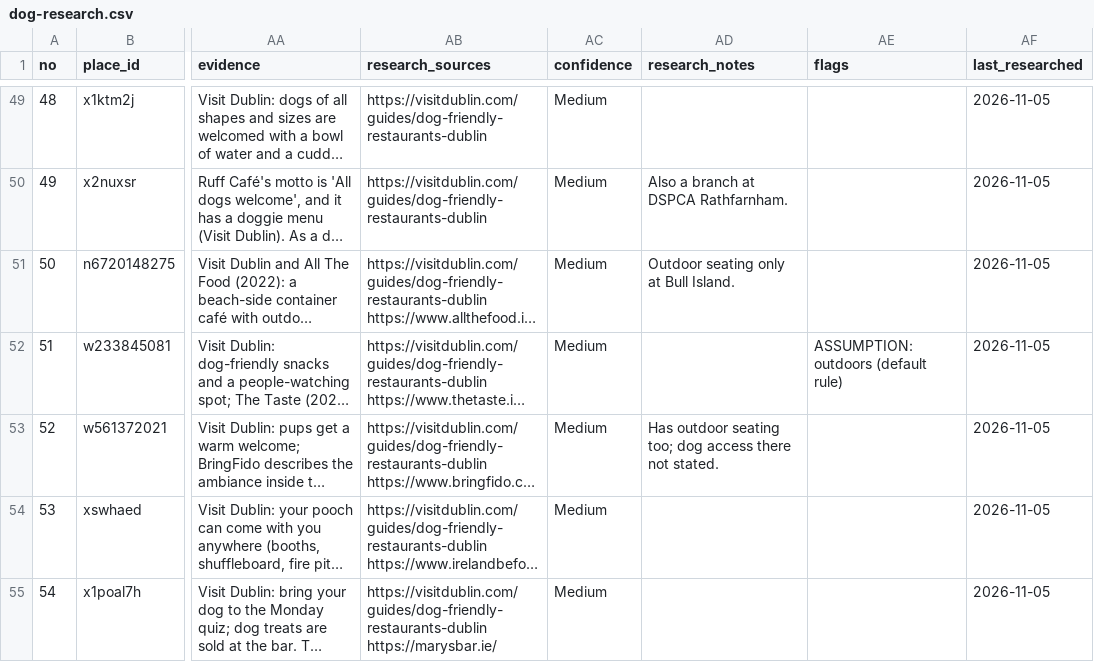
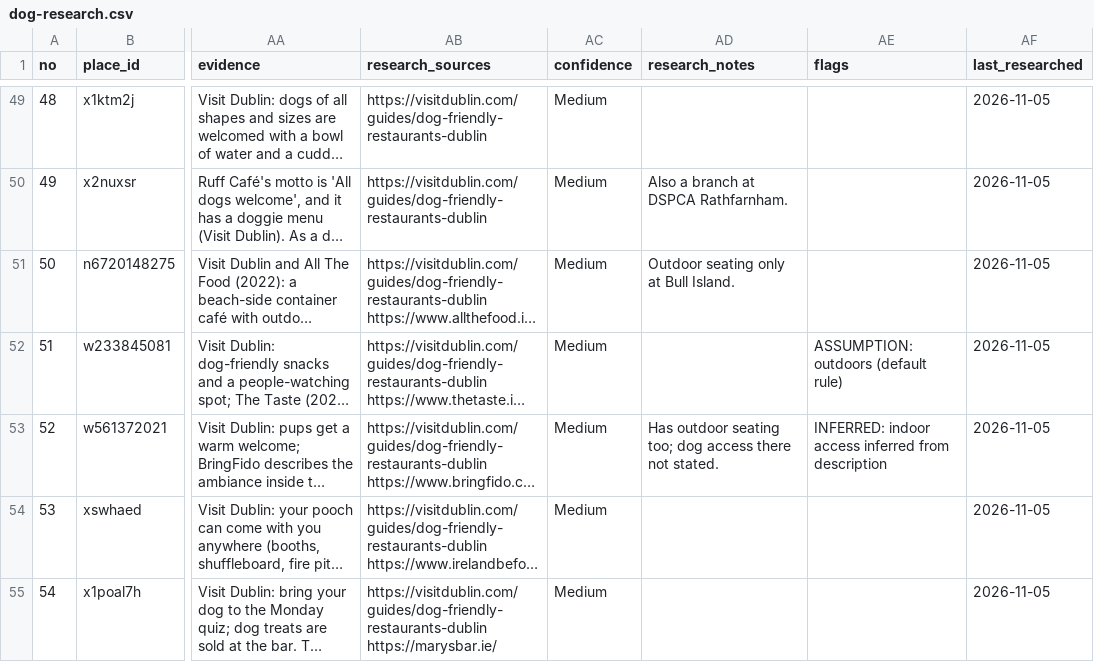
Before and after one commit to BlackLabs1/Dog-Friendly-Ireland, a CSV file: data/research/dog-research.csv, drawn as a sheet; only a part is shown, gaps mark what is left out; long unchanged cells end in …; the diff covers the shown part only; the diff names each change by its address in the sheet, - before the commit and + after, or states it on an @@ line.

```diff
--- a/data/research/dog-research.csv
+++ b/data/research/dog-research.csv
-AE53 (flags): (empty)
+AE53 (flags): INFERRED: indoor access inferred from description
```
Also changed, not shown: 66 edited cells elsewhere in this file, 3 other files.
